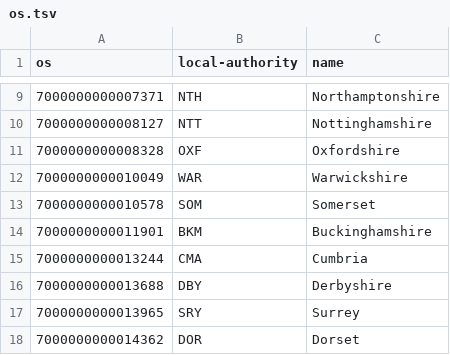
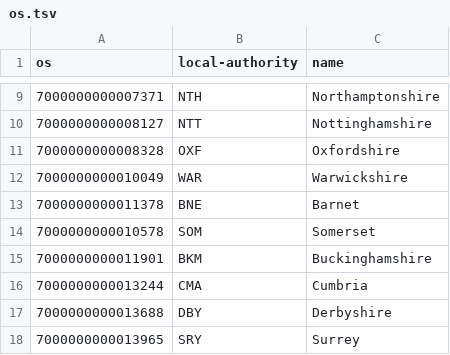
Before and after one commit to openregister/local-authority-data, a TSV file: maps/os.tsv, drawn as a sheet; only a part is shown, gaps mark what is left out; the shorter side is filled out with more unchanged rows; the diff names each change by its address in the sheet, - before the commit and + after, or states it on an @@ line.

Commit message:
Added Barnet to os map

```diff
--- a/maps/os.tsv
+++ b/maps/os.tsv
+row 13: 7000000000011378 | BNE | Barnet
```
